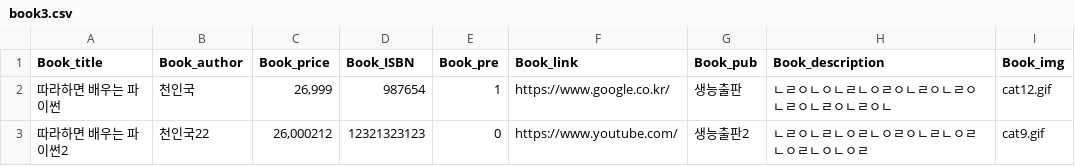
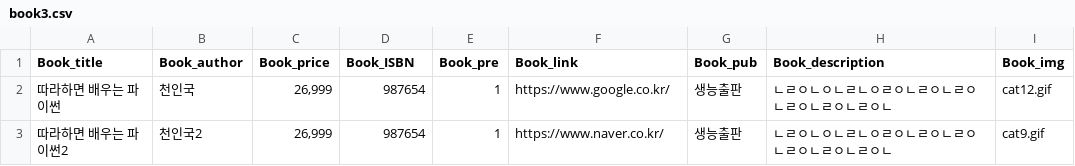
Before and after one commit to Joshen96/Python_Library_Project, a CSV file: GUI/book3.csv, drawn as a sheet.

```diff
--- a/GUI/book3.csv
+++ b/GUI/book3.csv
@@ -2,2 +2,2 @@
 따라하면 배우는 파이썬,천인국,"26,999",987654,1,https://www.google.co.kr/,생능출판,ㄴㄹㅇㄴㅇㄴㄹㄴㅇㄹㅇㄴㄹㅇㄴㄹㅇㄴㄹㅇㄴㄹㅇㄴㄹㅇㄴ,cat12.gif
-따라하면 배우는 파이썬2,천인국22,"26,000212",12321323123,0,https://www.youtube.com/,생능출판2,ㄴㄹㅇㄴㄹㄴㅇㄹㄴㅇㄹㅇㄴㄹㄴㅇㄹㄴㅇㄹㄴㅇㄴㅇㄹ,cat9.gif
+따라하면 배우는 파이썬2,천인국2,"26,999",987654,1,https://www.naver.co.kr/,생능출판,ㄴㄹㅇㄴㅇㄴㄹㄴㅇㄹㅇㄴㄹㅇㄴㄹㅇㄴㄹㅇㄴㄹㅇㄴㄹㅇㄴ,cat9.gif
```
Also changed, not shown: 1 other file.
